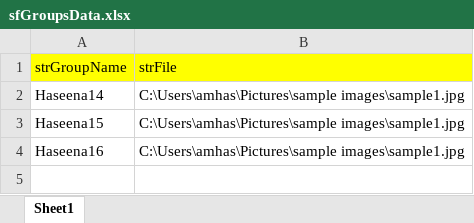
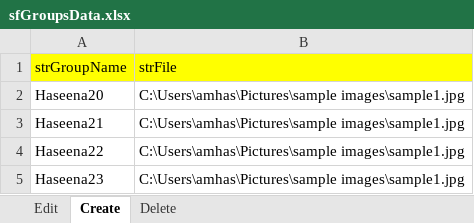
Before and after one commit to hmeethal30/tl-salesforce-test-automation, an Excel workbook: data/sfGroupsData.xlsx, sheet Create, drawn as a sheet; values as stored, in another font and other column widths than the file's, no borders; the diff names each change by its address in the sheet, - before the commit and + after, or states it on an @@ line.

```diff
--- a/data/sfGroupsData.xlsx (sheet Create)
+++ b/data/sfGroupsData.xlsx (sheet Create)
-sheet tab: Sheet1
+sheet tab: Create
+sheet tab: Edit
+sheet tab: Delete
-A2 (strGroupName): Haseena14
+A2 (strGroupName): Haseena20
-A3 (strGroupName): Haseena15
+A3 (strGroupName): Haseena21
-A4 (strGroupName): Haseena16
+A4 (strGroupName): Haseena22
+row 5: Haseena23 | C:\Users\amhas\Pictures\sample images\sample1.jpg
```
Also changed, not shown: 4 other files.
